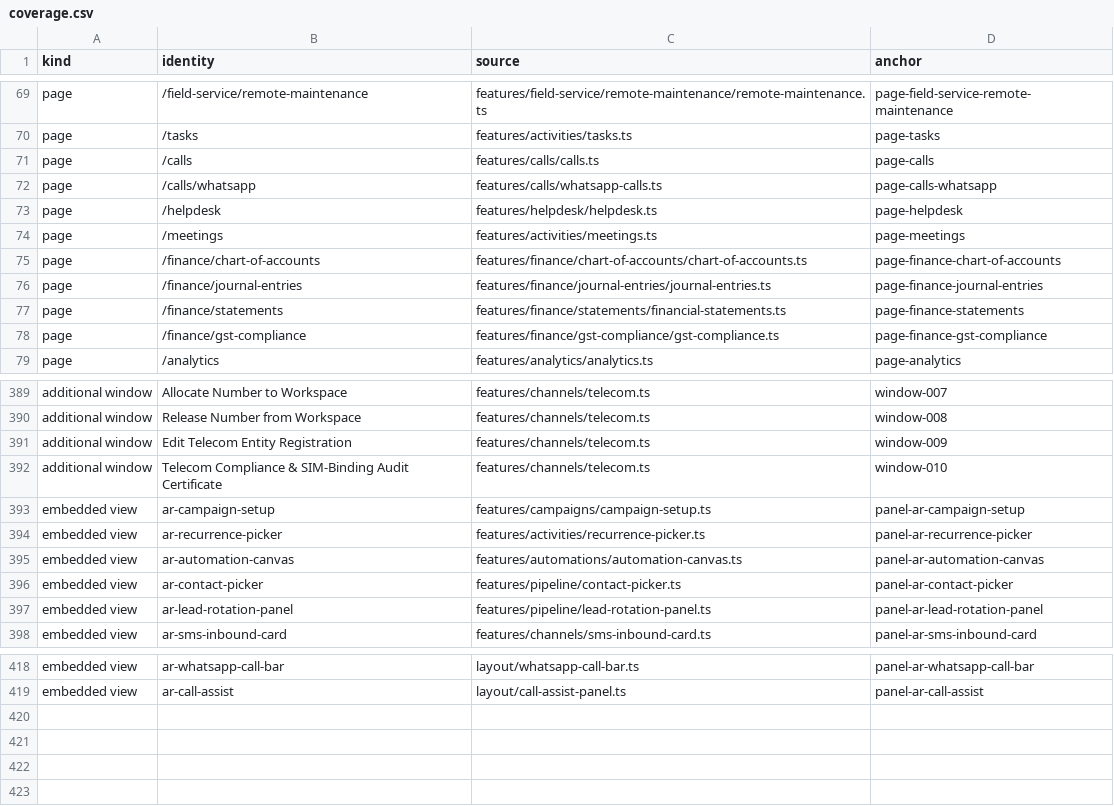
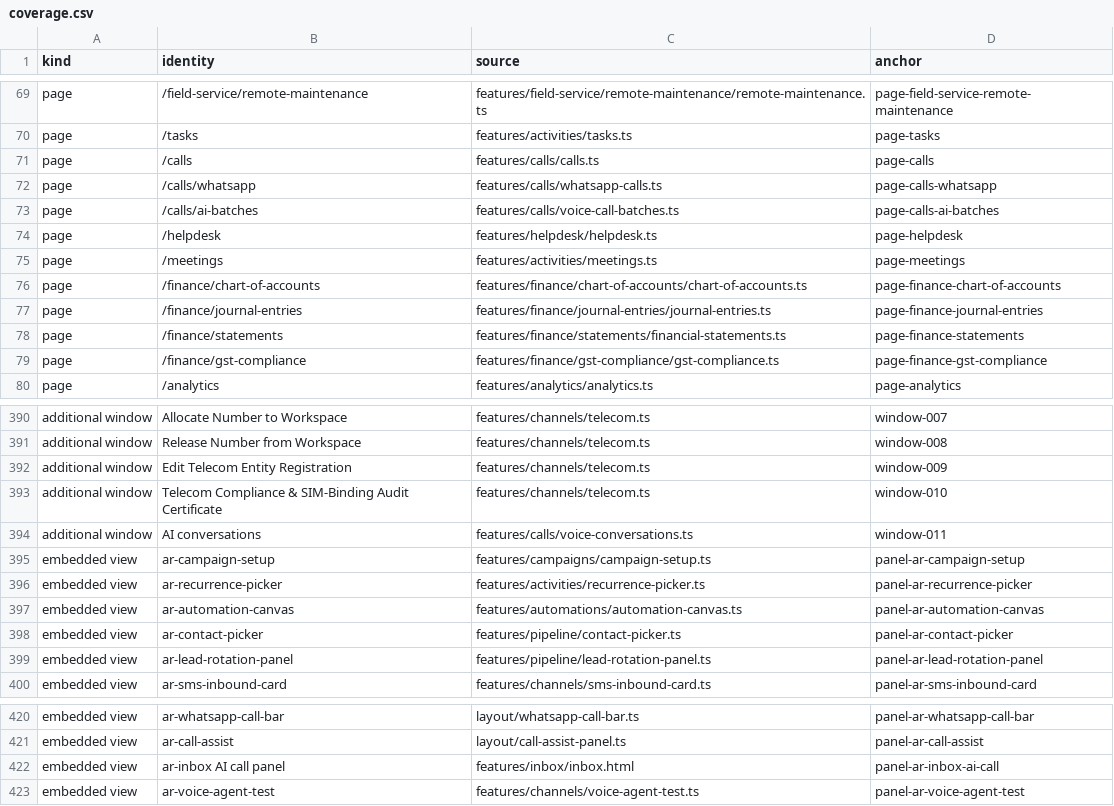
Before and after one commit to ishaagarwal18/mniassist, a CSV file: docs/user-manual/coverage.csv, drawn as a sheet; only a part is shown, gaps mark what is left out; the diff names each change by its address in the sheet, - before the commit and + after, or states it on an @@ line.

```diff
--- a/docs/user-manual/coverage.csv
+++ b/docs/user-manual/coverage.csv
+row 73: page | /calls/ai-batches | features/calls/voice-call-batches.ts | page-calls-ai-batches
+row 394: additional window | AI conversations | features/calls/voice-conversations.ts | window-011
+row 422: embedded view | ar-inbox AI call panel | features/inbox/inbox.html | panel-ar-inbox-ai-call
+row 423: embedded view | ar-voice-agent-test | features/channels/voice-agent-test.ts | panel-ar-voice-agent-test
```
Also changed, not shown: docs/user-manual/screenshots.csv, 3 other files.
